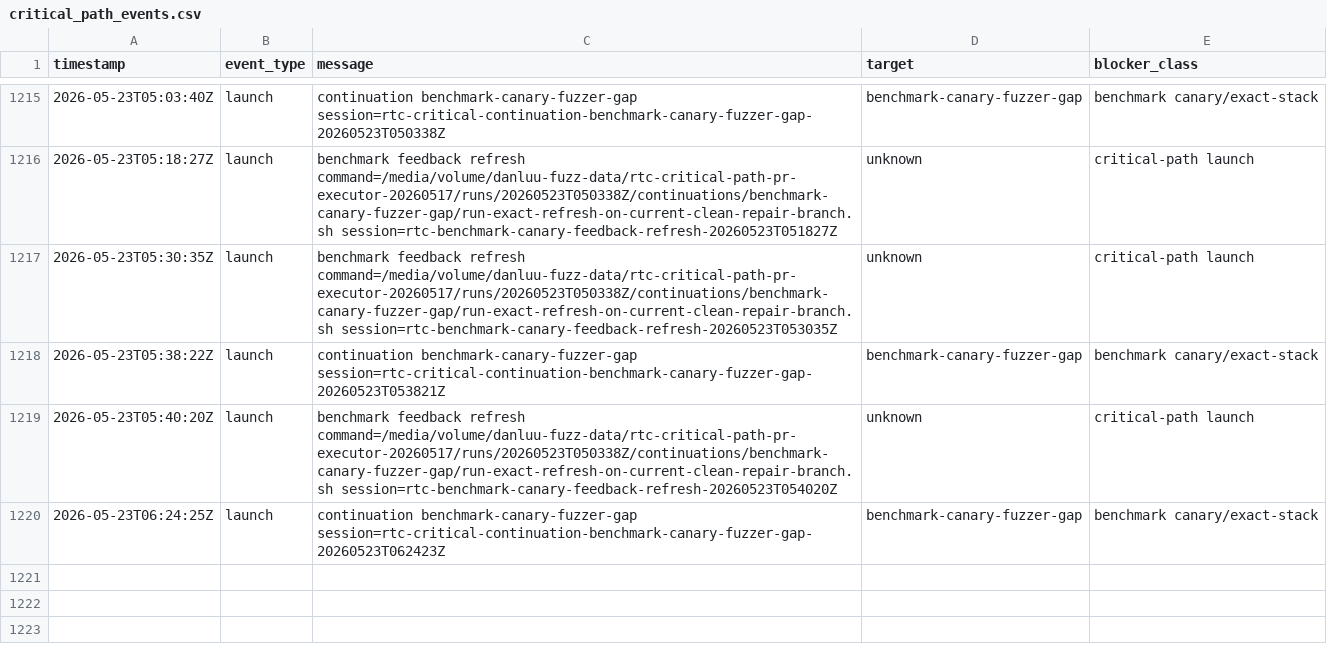
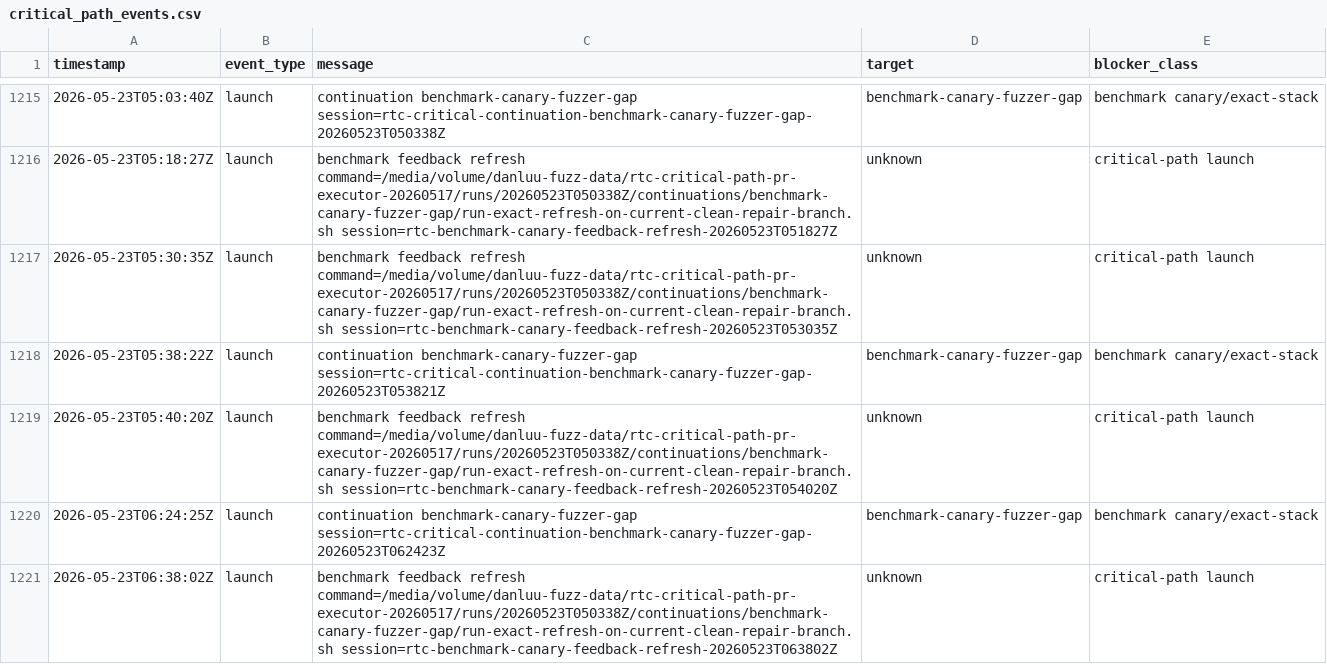
Before and after one commit to danluu/gutenberg, a CSV file: docs/explanations/architecture/rtc-jetstream2-fuzz-trends-20260515/data/critical_path_events.csv, drawn as a sheet; only a part is shown, gaps mark what is left out; the diff names each change by its address in the sheet, - before the commit and + after, or states it on an @@ line.

```diff
--- a/docs/explanations/architecture/rtc-jetstream2-fuzz-trends-20260515/data/critical_path_events.csv
+++ b/docs/explanations/architecture/rtc-jetstream2-fuzz-trends-20260515/data/critical_path_events.csv
+row 1221: 2026-05-23T06:38:02Z | launch | benchmark feedback refresh command=/media/volume/danluu-fuzz-data/rtc-critical-path-pr-executor-20260517/runs/20260523T050338Z/continuations/benchmark-canary-fuzzer-gap/run-exact-refresh-on-current-clean-repair-branch.sh session=rtc-benchmark-canary-feedback-refresh-20260523T063802Z | unknown | critical-path launch
```
Also changed, not shown: docs/explanations/architecture/rtc-jetstream2-fuzz-trends-20260515/data/bug_effectiveness_by_profile.csv, docs/explanations/architecture/rtc-jetstream2-fuzz-trends-20260515/data/bug_output_effectiveness_by_profile.csv, 52 other files.
